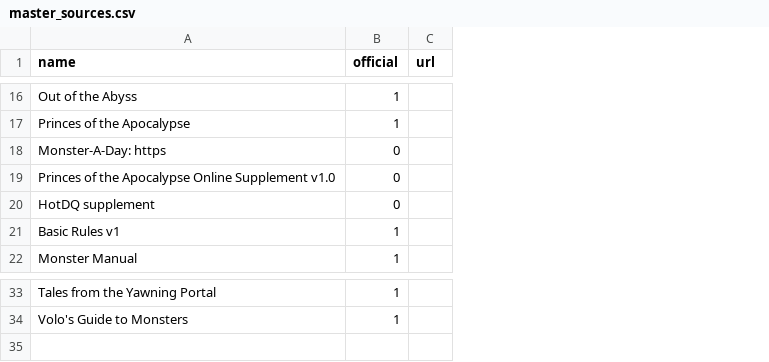
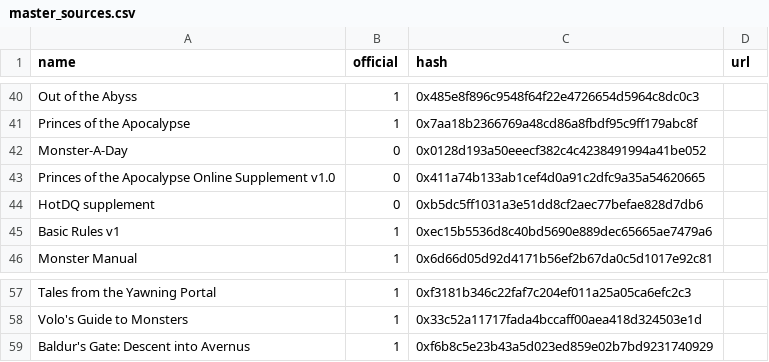
Before and after one commit to mechanical-girl/kobold-training-club, a CSV file: data/master_sources.csv, drawn as a sheet; only a part is shown, gaps mark what is left out; addresses are those after the commit; the diff covers the shown part only; the diff names each change by its address in the sheet, - before the commit and + after, or states it on an @@ line.

```diff
--- a/data/master_sources.csv
+++ b/data/master_sources.csv
+column C (hash), rows 40-46: 0x485e8f896c9548f64f22e4726654d5964c8dc0c3 | 0x7aa18b2366769a48cd86a8fbdf95c9ff179abc8f | 0x0128d193a50eeecf382c4c4238491994a41be052 | 0x411a74b133ab1cef4d0a91c2dfc9a35a54620665 | 0xb5dc5ff1031a3e51dd8cf2aec77befae828d7db6 | 0xec15b5536d8c40bd5690e889dec65665ae7479a6 | 0x6d66d05d92d4171b56ef2b67da0c5d1017e92c81; rows 57-58: 0xf3181b346c22faf7c204ef011a25a05ca6efc2c3 | 0x33c52a11717fada4bccaff00aea418d324503e1d
-A42 (name): Monster-A-Day: https
+A42 (name): Monster-A-Day
@@ row 13 moved to row 59: Baldur's Gate: Descent into Avernus @@
```
Also changed, not shown: 27 added rows, 2 removed rows and 4 moved rows elsewhere in this file, 1 other file.
